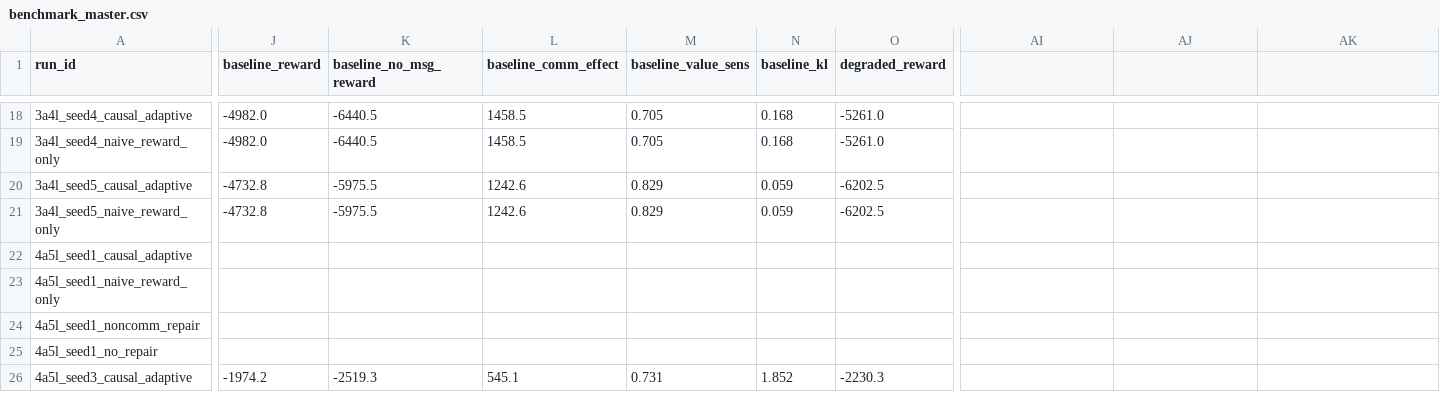
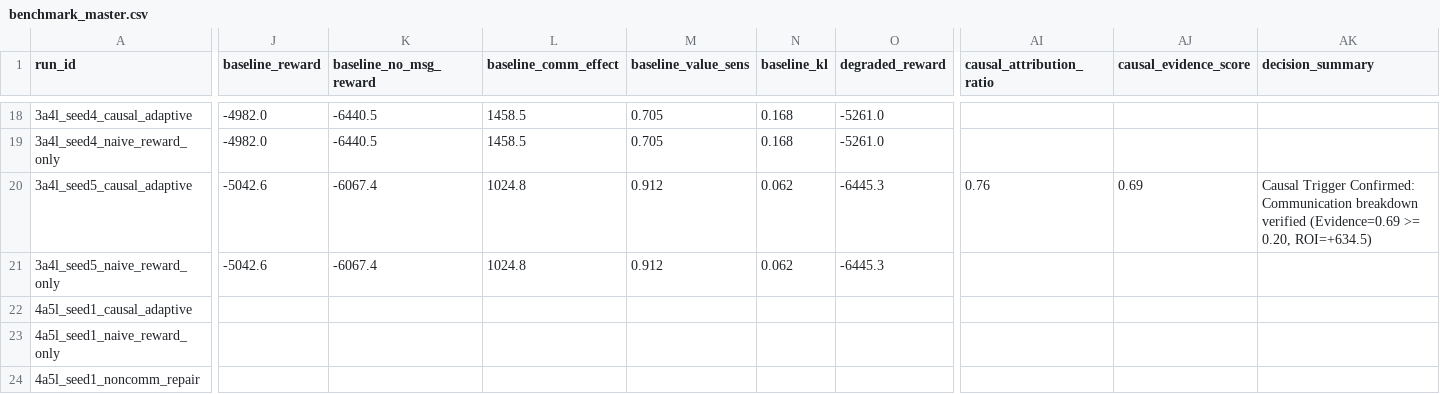
Before and after one commit to aditinambur/Causal-Mechanistic-Emergent-Language-with-Online-Repair-and-Meta-Causal-Adaptation-in-MARL, a CSV file: benchmarking/data/results/benchmark_master.csv, drawn as a sheet; only a part is shown, gaps mark what is left out; the shorter side is filled out with more unchanged rows; the diff covers the shown part only; the diff names each change by its address in the sheet, - before the commit and + after, or states it on an @@ line.

Commit message:
updated metrics
meta causal adaptation based on cost utlitiy

```diff
--- a/benchmarking/data/results/benchmark_master.csv
+++ b/benchmarking/data/results/benchmark_master.csv
-AI1: (empty)
+AI1: causal_attribution_ratio
-AJ1: (empty)
+AJ1: causal_evidence_score
-AK1: (empty)
+AK1: decision_summary
-J20:J21 (baseline_reward): -4732.8
+J20:J21 (baseline_reward): -5042.6
-K20:K21 (baseline_no_msg_reward): -5975.5
+K20:K21 (baseline_no_msg_reward): -6067.4
-L20:L21 (baseline_comm_effect): 1242.6
+L20:L21 (baseline_comm_effect): 1024.8
-M20:M21 (baseline_value_sens): 0.829
+M20:M21 (baseline_value_sens): 0.912
-N20:N21 (baseline_kl): 0.059
+N20:N21 (baseline_kl): 0.062
-O20:O21 (degraded_reward): -6202.5
+O20:O21 (degraded_reward): -6445.3
-AI20 (causal_attribution_ratio): (empty)
+AI20 (causal_attribution_ratio): 0.76
-AJ20 (causal_evidence_score): (empty)
+AJ20 (causal_evidence_score): 0.69
-AK20 (decision_summary): (empty)
+AK20 (decision_summary): Causal Trigger Confirmed: Communication breakdown verified (Evidence=0.69 >= 0.20, ROI=+634.5)
```
Also changed, not shown: 80 edited cells elsewhere in this file, 16 other files.
